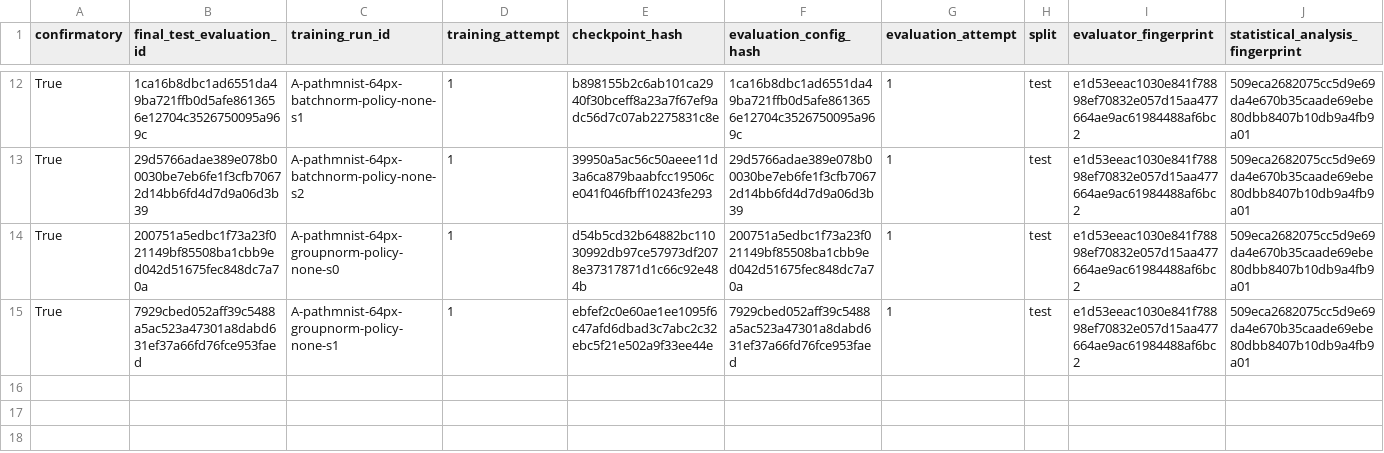
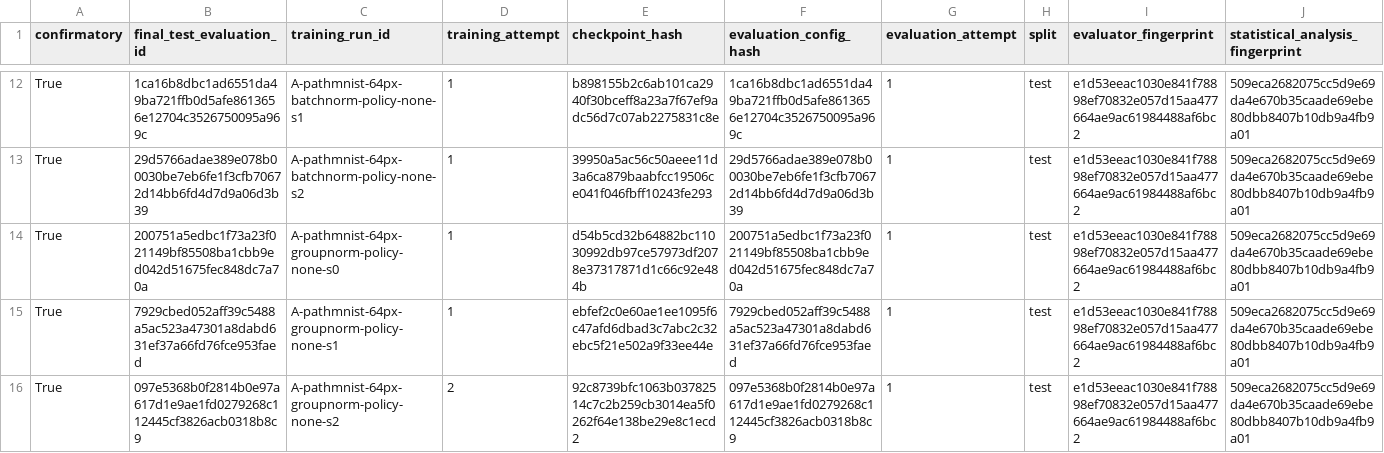
Before and after one commit to ArpanKumarM/when-tta-hurts, a CSV file: artifacts/ledger_final_test.csv, drawn as a sheet; only a part is shown, gaps mark what is left out; rows hold the shown columns only; the diff names each change by its address in the sheet, - before the commit and + after, or states it on an @@ line.

Commit message:
results: record final-test completion A-pathmnist-64px-groupnorm-policy-none-s2

```diff
--- a/artifacts/ledger_final_test.csv
+++ b/artifacts/ledger_final_test.csv
+row 16: True | 097e5368b0f2814b0e97a617d1e9ae1fd0279268c112445cf3826acb0318b8c9 | A-pathmnist-64px-groupnorm-policy-none-s2 | 2 | 92c8739bfc1063b03782514c7c2b259cb3014ea5f0262f64e138be29e8c1ecd2 | 097e5368b0f2814b0e97a617d1e9ae1fd0279268c112445cf3826acb0318b8c9 | 1 | test | e1d53eeac1030e841f78898ef70832e057d15aa477664ae9ac61984488af6bc2 | 509eca2682075cc5d9e69da4e670b35caade69ebe80dbb8407b10db9a4fb9a01
```
